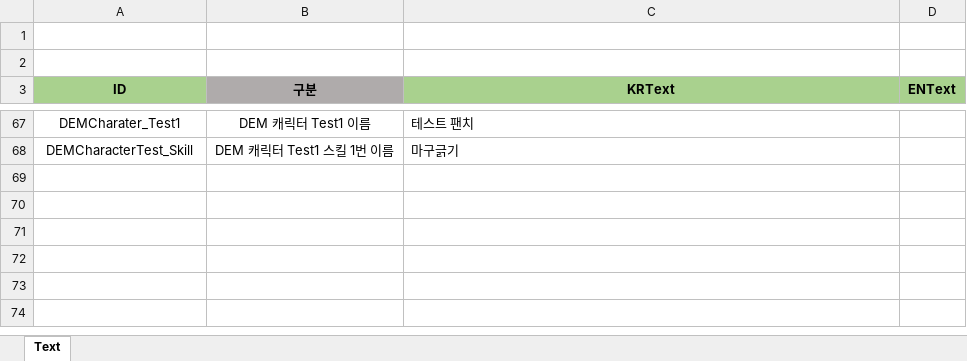
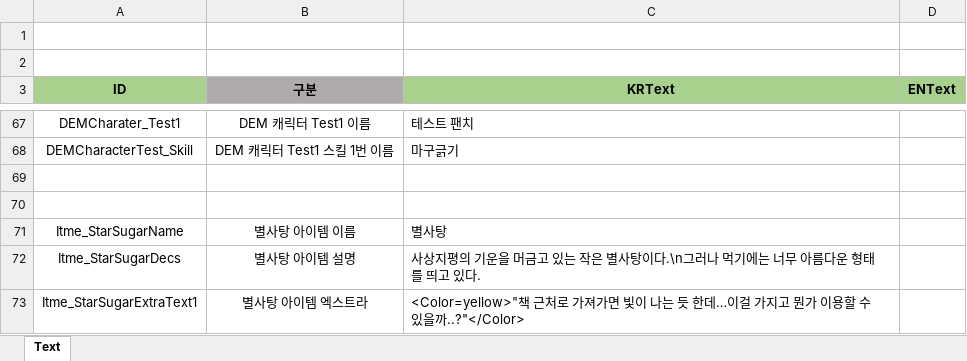
Before and after one commit to wkEatqua/wk, an Excel workbook: Excel/GameText.xlsx, sheet Text, drawn as a sheet; only a part is shown, gaps mark what is left out; values as stored, in another font and other column widths than the file's, no borders; conditional formats not drawn; the diff names each change by its address in the sheet, - before the commit and + after, or states it on an @@ line.

```diff
--- a/Excel/GameText.xlsx (sheet Text)
+++ b/Excel/GameText.xlsx (sheet Text)
+row 69: (empty)
+row 70: (empty)
+row 71: Itme_StarSugarName | 별사탕 아이템 이름 | 별사탕
+row 72: Itme_StarSugarDecs | 별사탕 아이템 설명 | 사상지평의 기운을 머금고 있는 작은 별사탕이다.\n그러나 먹기에는 너무 아름다운 형태를 띄고 있다.
+row 73: Itme_StarSugarExtraText1 | 별사탕 아이템 엑스트라 | <Color=yellow>"책 근처로 가져가면 빛이 나는 듯 한데…이걸 가지고 뭔가 이용할 수 있을까..?"</Color>
```
Also changed, not shown: Excel/BattleMonster.xlsx, Excel/BattleOption.xlsx, 15 other files.
